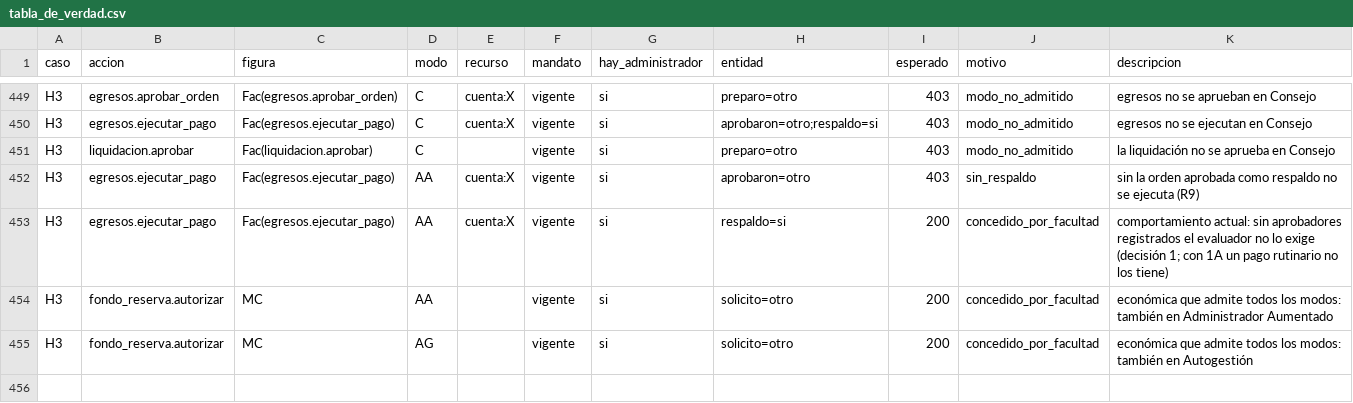
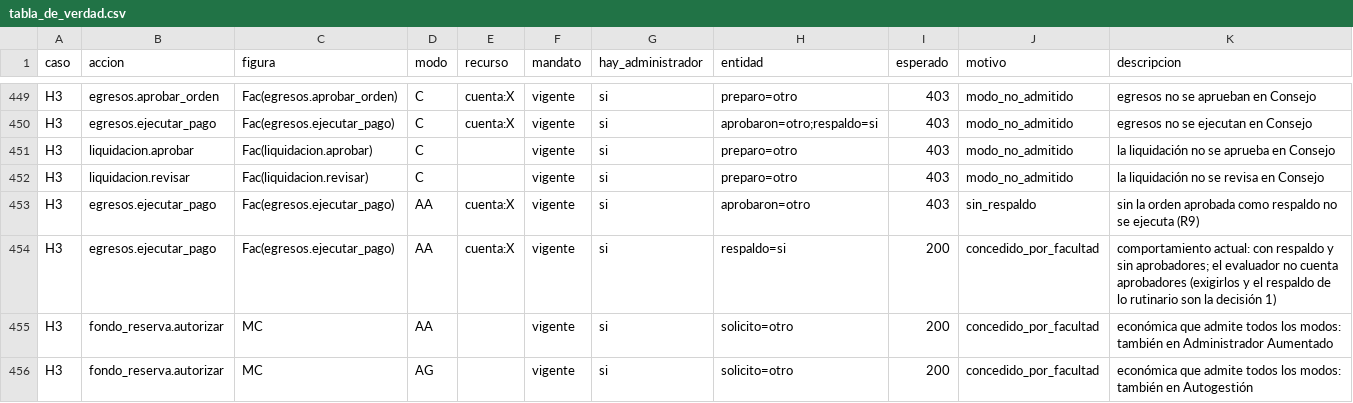
Before and after one commit to Githolan/cem-aplicacion, a CSV file: contratos/cem_contracts/politicas_datos/tabla_de_verdad.csv, drawn as a sheet; only a part is shown, gaps mark what is left out.

```diff
--- a/contratos/cem_contracts/politicas_datos/tabla_de_verdad.csv
+++ b/contratos/cem_contracts/politicas_datos/tabla_de_verdad.csv
@@ -451,4 +451,5 @@ H3,egresos.ejecutar_pago,Fac(egresos.ejecutar_pago),C,cuenta:X,vigente,si,aproba
 H3,liquidacion.aprobar,Fac(liquidacion.aprobar),C,,vigente,si,preparo=otro,403,modo_no_admitido,la liquidación no se aprueba en Consejo
+H3,liquidacion.revisar,Fac(liquidacion.revisar),C,,vigente,si,preparo=otro,403,modo_no_admitido,la liquidación no se revisa en Consejo
 H3,egresos.ejecutar_pago,Fac(egresos.ejecutar_pago),AA,cuenta:X,vigente,si,aprobaron=otro,403,sin_respaldo,sin la orden aprobada como respaldo no se ejecuta (R9)
-H3,egresos.ejecutar_pago,Fac(egresos.ejecutar_pago),AA,cuenta:X,vigente,si,respaldo=si,200,concedido_por_facultad,comportamiento actual: sin aprobadores registrados el evaluador no lo exige (decisión 1; con 1A un pago rutinario no los tiene)
+H3,egresos.ejecutar_pago,Fac(egresos.ejecutar_pago),AA,cuenta:X,vigente,si,respaldo=si,200,concedido_por_facultad,comportamiento actual: con respaldo y sin aprobadores; el evaluador no cuenta aprobadores (exigirlos y el respaldo de lo rutinario son la decisión 1)
 H3,fondo_reserva.autorizar,MC,AA,,vigente,si,solicito=otro,200,concedido_por_facultad,económica que admite todos los modos: también en Administrador Aumentado
```
Also changed, not shown: 1 other file.
